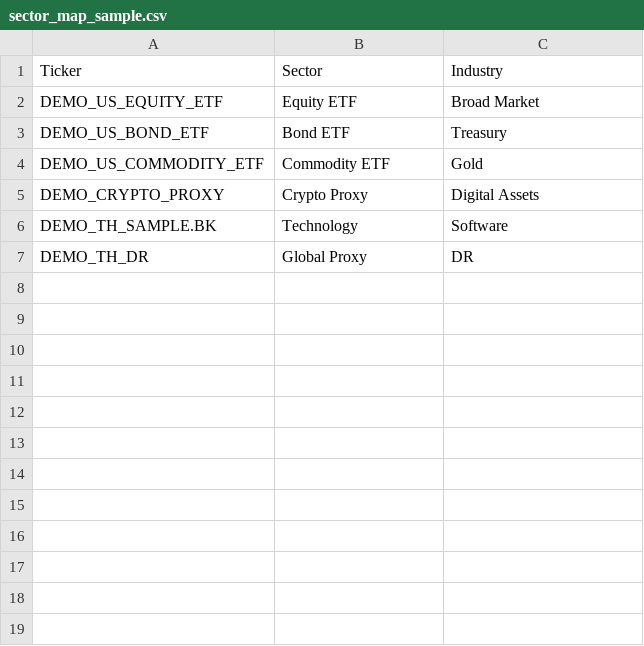
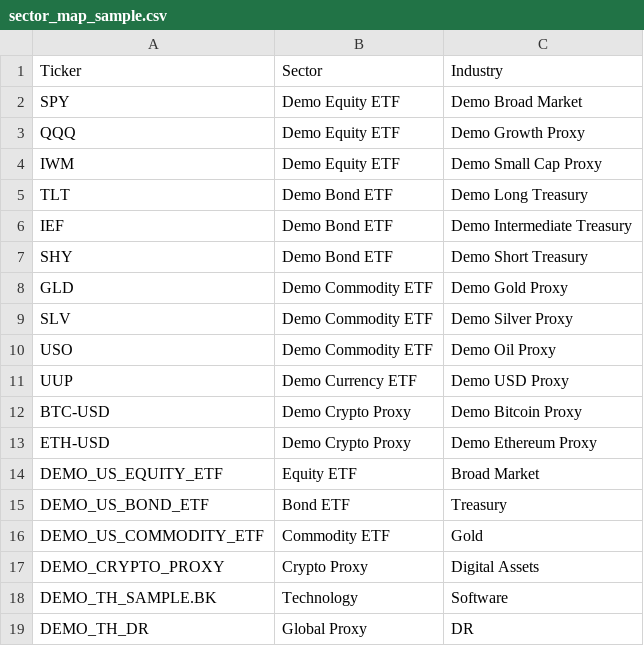
Before and after one commit to adisonarm36-ctrl/market-regime-flow-system, a CSV file: data/reference/sector_map_sample.csv, drawn as a sheet.

```diff
--- a/data/reference/sector_map_sample.csv
+++ b/data/reference/sector_map_sample.csv
@@ -1,2 +1,14 @@
 Ticker,Sector,Industry
+SPY,Demo Equity ETF,Demo Broad Market
+QQQ,Demo Equity ETF,Demo Growth Proxy
+IWM,Demo Equity ETF,Demo Small Cap Proxy
+TLT,Demo Bond ETF,Demo Long Treasury
+IEF,Demo Bond ETF,Demo Intermediate Treasury
+SHY,Demo Bond ETF,Demo Short Treasury
+GLD,Demo Commodity ETF,Demo Gold Proxy
+SLV,Demo Commodity ETF,Demo Silver Proxy
+USO,Demo Commodity ETF,Demo Oil Proxy
+UUP,Demo Currency ETF,Demo USD Proxy
+BTC-USD,Demo Crypto Proxy,Demo Bitcoin Proxy
+ETH-USD,Demo Crypto Proxy,Demo Ethereum Proxy
 DEMO_US_EQUITY_ETF,Equity ETF,Broad Market
```
Also changed, not shown: data/reference/metadata_sample.csv, 7 other files.
